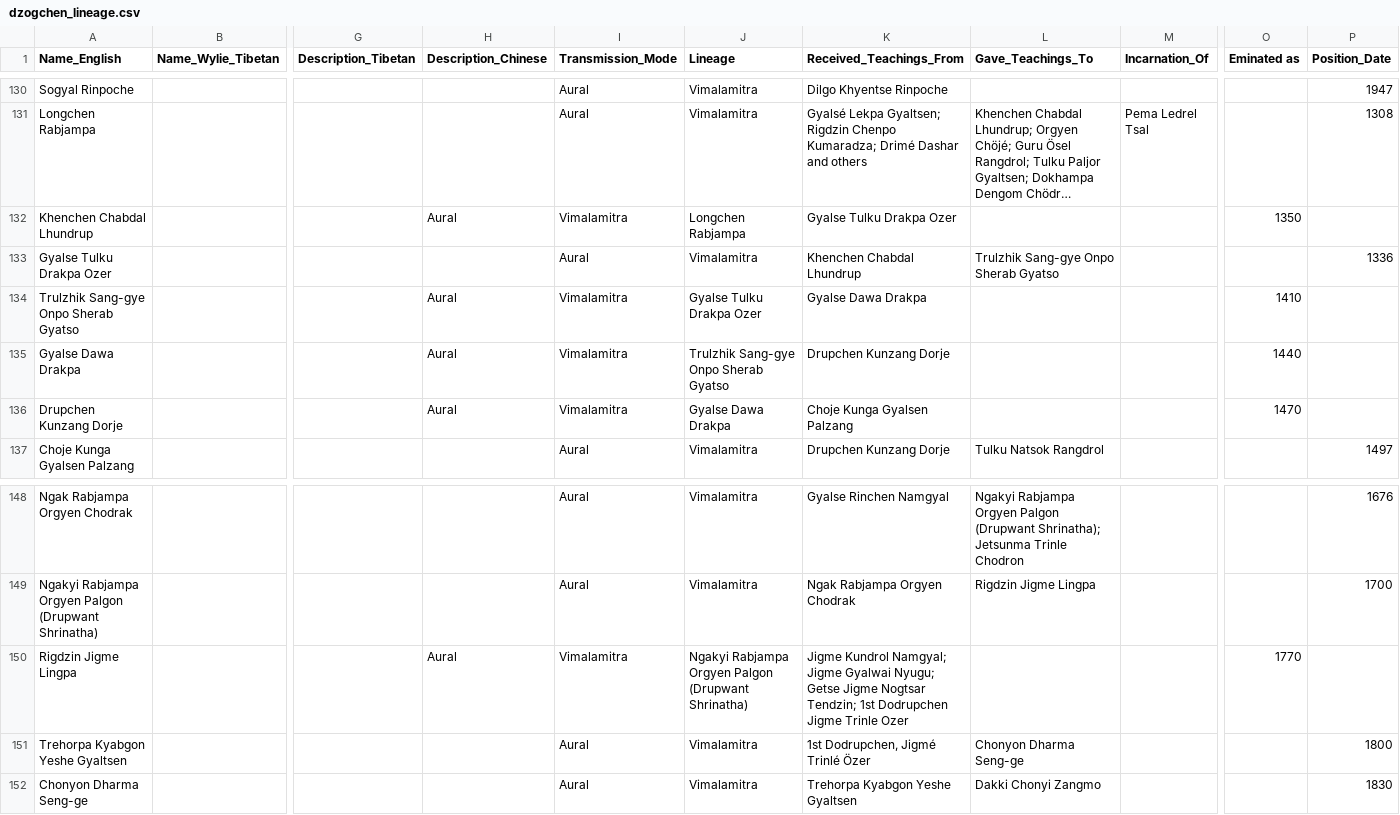
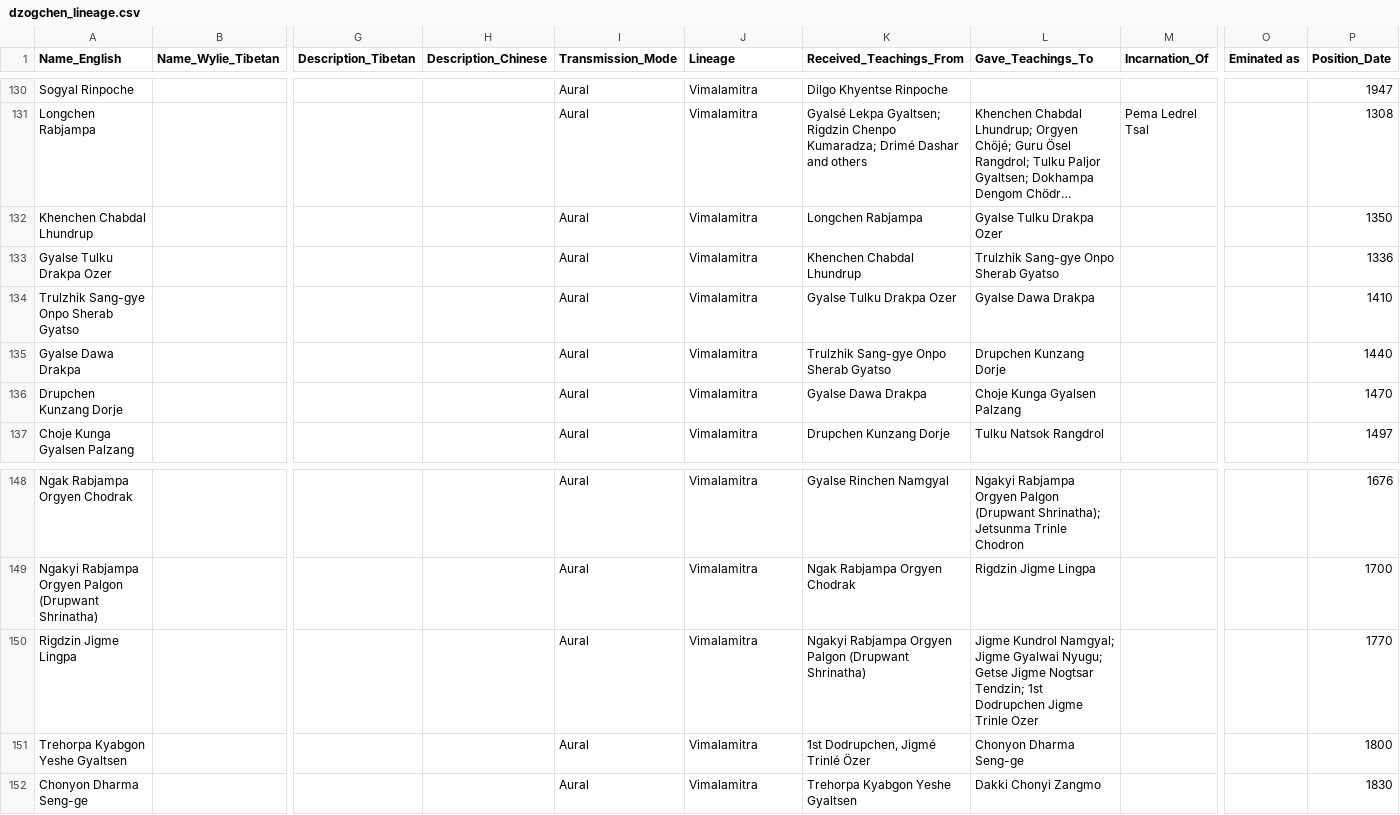
Before and after one commit to aftab-h/buddhist-lineage-tree-for-web, a CSV file: data/dzogchen_lineage.csv, drawn as a sheet; only a part is shown, gaps mark what is left out; long unchanged cells end in …; the diff covers the shown part only; the diff names each change by its address in the sheet, - before the commit and + after, or states it on an @@ line.

```diff
--- a/data/dzogchen_lineage.csv
+++ b/data/dzogchen_lineage.csv
-H132 (Description_Chinese): Aural
+H132 (Description_Chinese): (empty)
-I132 (Transmission_Mode): Vimalamitra
+I132 (Transmission_Mode): Aural
-J132 (Lineage): Longchen Rabjampa
+J132 (Lineage): Vimalamitra
-K132 (Received_Teachings_From): Gyalse Tulku Drakpa Ozer
+K132 (Received_Teachings_From): Longchen Rabjampa
-L132 (Gave_Teachings_To): (empty)
+L132 (Gave_Teachings_To): Gyalse Tulku Drakpa Ozer
-O132 (Eminated as): 1350
+O132 (Eminated as): (empty)
-P132 (Position_Date): (empty)
+P132 (Position_Date): 1350
-H134:H136 (Description_Chinese): Aural
+H134:H136 (Description_Chinese): (empty)
-I134:I136 (Transmission_Mode): Vimalamitra
+I134:I136 (Transmission_Mode): Aural
-J134 (Lineage): Gyalse Tulku Drakpa Ozer
+J134 (Lineage): Vimalamitra
-K134 (Received_Teachings_From): Gyalse Dawa Drakpa
+K134 (Received_Teachings_From): Gyalse Tulku Drakpa Ozer
-L134 (Gave_Teachings_To): (empty)
+L134 (Gave_Teachings_To): Gyalse Dawa Drakpa
-O134 (Eminated as): 1410
+O134 (Eminated as): (empty)
-P134 (Position_Date): (empty)
+P134 (Position_Date): 1410
-J135 (Lineage): Trulzhik Sang-gye Onpo Sherab Gyatso
+J135 (Lineage): Vimalamitra
-K135 (Received_Teachings_From): Drupchen Kunzang Dorje
+K135 (Received_Teachings_From): Trulzhik Sang-gye Onpo Sherab Gyatso
-L135 (Gave_Teachings_To): (empty)
+L135 (Gave_Teachings_To): Drupchen Kunzang Dorje
-O135 (Eminated as): 1440
+O135 (Eminated as): (empty)
-P135 (Position_Date): (empty)
+P135 (Position_Date): 1440
-J136 (Lineage): Gyalse Dawa Drakpa
+J136 (Lineage): Vimalamitra
-K136 (Received_Teachings_From): Choje Kunga Gyalsen Palzang
+K136 (Received_Teachings_From): Gyalse Dawa Drakpa
-L136 (Gave_Teachings_To): (empty)
+L136 (Gave_Teachings_To): Choje Kunga Gyalsen Palzang
-O136 (Eminated as): 1470
+O136 (Eminated as): (empty)
-P136 (Position_Date): (empty)
+P136 (Position_Date): 1470
-H150 (Description_Chinese): Aural
+H150 (Description_Chinese): (empty)
-I150 (Transmission_Mode): Vimalamitra
+I150 (Transmission_Mode): Aural
-J150 (Lineage): Ngakyi Rabjampa Orgyen Palgon (Drupwant Shrinatha)
+J150 (Lineage): Vimalamitra
-K150 (Received_Teachings_From): Jigme Kundrol Namgyal; Jigme Gyalwai Nyugu; Getse Jigme Nogtsar Tendzin; 1st Dodrupchen Jigme Trinle Ozer
+K150 (Received_Teachings_From): Ngakyi Rabjampa Orgyen Palgon (Drupwant Shrinatha)
-L150 (Gave_Teachings_To): (empty)
+L150 (Gave_Teachings_To): Jigme Kundrol Namgyal; Jigme Gyalwai Nyugu; Getse Jigme Nogtsar Tendzin; 1st Dodrupchen Jigme Trinle Ozer
-O150 (Eminated as): 1770
+O150 (Eminated as): (empty)
-P150 (Position_Date): (empty)
+P150 (Position_Date): 1770
```
Also changed, not shown: 5 edited cells elsewhere in this file, 2 other files.
